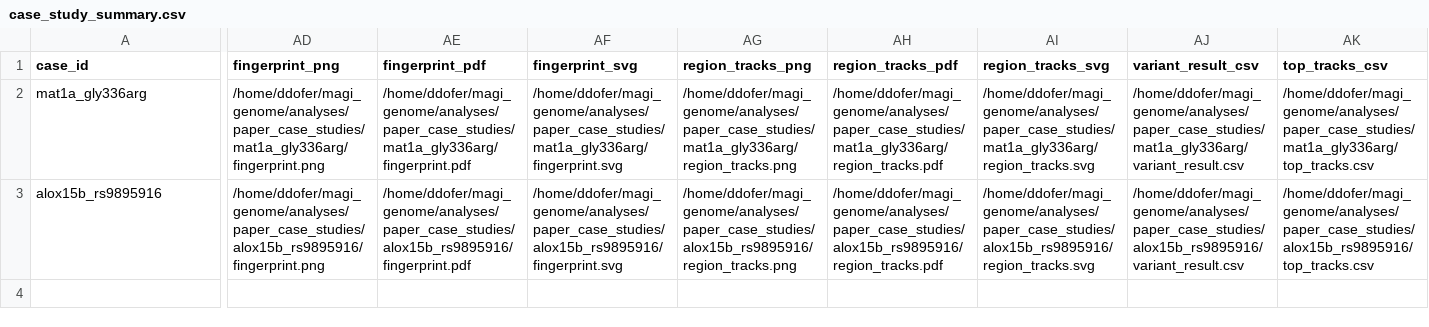
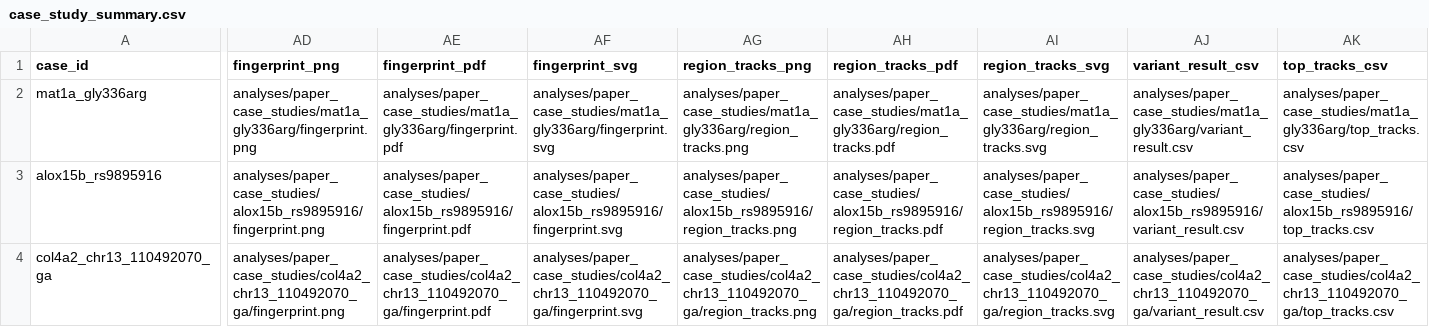
Before and after one commit to ddofer/magi, a CSV file: analyses/paper_case_studies/case_study_summary.csv, drawn as a sheet; only a part is shown, gaps mark what is left out; rows hold the shown columns only; the diff covers the shown part only; the diff names each change by its address in the sheet, - before the commit and + after, or states it on an @@ line.

Commit message:
Updated case study outputs. MAGI for chr13:110492070 G>A and exported in case_summary.md, interpretation.md, top_tracks.csv, fingerprint.png, and region_tracks.png. Also grounded the case at the transcript level as NM_001846.4:c.3455G>A, p.Gly1152Asp, and added it to case_study_manifest.csv.
The main deltas are consistent with a coding-structure disruption in COL4A2. (llm summary above).

`/home/ddofer/magi_genome/analyses/generated_tables`
`analyses/paper_case_studies`

`/home/ddofer/magi_genome/analyses/case_study_manifest.csv`
 = results for overall case studies.
In the `/home/ddofer/magi_genome/analyses` folder, there's also subfolders with figures and the other results.
 (There's an index in `analyses/paper_case_studies/case_study_summary.csv`)

```diff
--- a/analyses/paper_case_studies/case_study_summary.csv
+++ b/analyses/paper_case_studies/case_study_summary.csv
-AD2 (fingerprint_png): /home/ddofer/magi_genome/analyses/paper_case_studies/mat1a_gly336arg/fingerprint.png
+AD2 (fingerprint_png): analyses/paper_case_studies/mat1a_gly336arg/fingerprint.png
-AE2 (fingerprint_pdf): /home/ddofer/magi_genome/analyses/paper_case_studies/mat1a_gly336arg/fingerprint.pdf
+AE2 (fingerprint_pdf): analyses/paper_case_studies/mat1a_gly336arg/fingerprint.pdf
-AF2 (fingerprint_svg): /home/ddofer/magi_genome/analyses/paper_case_studies/mat1a_gly336arg/fingerprint.svg
+AF2 (fingerprint_svg): analyses/paper_case_studies/mat1a_gly336arg/fingerprint.svg
-AG2 (region_tracks_png): /home/ddofer/magi_genome/analyses/paper_case_studies/mat1a_gly336arg/region_tracks.png
+AG2 (region_tracks_png): analyses/paper_case_studies/mat1a_gly336arg/region_tracks.png
-AH2 (region_tracks_pdf): /home/ddofer/magi_genome/analyses/paper_case_studies/mat1a_gly336arg/region_tracks.pdf
+AH2 (region_tracks_pdf): analyses/paper_case_studies/mat1a_gly336arg/region_tracks.pdf
-AI2 (region_tracks_svg): /home/ddofer/magi_genome/analyses/paper_case_studies/mat1a_gly336arg/region_tracks.svg
+AI2 (region_tracks_svg): analyses/paper_case_studies/mat1a_gly336arg/region_tracks.svg
-AJ2 (variant_result_csv): /home/ddofer/magi_genome/analyses/paper_case_studies/mat1a_gly336arg/variant_result.csv
+AJ2 (variant_result_csv): analyses/paper_case_studies/mat1a_gly336arg/variant_result.csv
-AK2 (top_tracks_csv): /home/ddofer/magi_genome/analyses/paper_case_studies/mat1a_gly336arg/top_tracks.csv
+AK2 (top_tracks_csv): analyses/paper_case_studies/mat1a_gly336arg/top_tracks.csv
-AD3 (fingerprint_png): /home/ddofer/magi_genome/analyses/paper_case_studies/alox15b_rs9895916/fingerprint.png
+AD3 (fingerprint_png): analyses/paper_case_studies/alox15b_rs9895916/fingerprint.png
-AE3 (fingerprint_pdf): /home/ddofer/magi_genome/analyses/paper_case_studies/alox15b_rs9895916/fingerprint.pdf
+AE3 (fingerprint_pdf): analyses/paper_case_studies/alox15b_rs9895916/fingerprint.pdf
-AF3 (fingerprint_svg): /home/ddofer/magi_genome/analyses/paper_case_studies/alox15b_rs9895916/fingerprint.svg
+AF3 (fingerprint_svg): analyses/paper_case_studies/alox15b_rs9895916/fingerprint.svg
-AG3 (region_tracks_png): /home/ddofer/magi_genome/analyses/paper_case_studies/alox15b_rs9895916/region_tracks.png
+AG3 (region_tracks_png): analyses/paper_case_studies/alox15b_rs9895916/region_tracks.png
-AH3 (region_tracks_pdf): /home/ddofer/magi_genome/analyses/paper_case_studies/alox15b_rs9895916/region_tracks.pdf
+AH3 (region_tracks_pdf): analyses/paper_case_studies/alox15b_rs9895916/region_tracks.pdf
-AI3 (region_tracks_svg): /home/ddofer/magi_genome/analyses/paper_case_studies/alox15b_rs9895916/region_tracks.svg
+AI3 (region_tracks_svg): analyses/paper_case_studies/alox15b_rs9895916/region_tracks.svg
-AJ3 (variant_result_csv): /home/ddofer/magi_genome/analyses/paper_case_studies/alox15b_rs9895916/variant_result.csv
+AJ3 (variant_result_csv): analyses/paper_case_studies/alox15b_rs9895916/variant_result.csv
-AK3 (top_tracks_csv): /home/ddofer/magi_genome/analyses/paper_case_studies/alox15b_rs9895916/top_tracks.csv
+AK3 (top_tracks_csv): analyses/paper_case_studies/alox15b_rs9895916/top_tracks.csv
+row 4: col4a2_chr13_110492070_ga | analyses/paper_case_studies/col4a2_chr13_110492070_ga/fingerprint.png | analyses/paper_case_studies/col4a2_chr13_110492070_ga/fingerprint.pdf | analyses/paper_case_studies/col4a2_chr13_110492070_ga/fingerprint.svg | analyses/paper_case_studies/col4a2_chr13_110492070_ga/region_tracks.png | analyses/paper_case_studies/col4a2_chr13_110492070_ga/region_tracks.pdf | analyses/paper_case_studies/col4a2_chr13_110492070_ga/region_tracks.svg | analyses/paper_case_studies/col4a2_chr13_110492070_ga/variant_result.csv | analyses/paper_case_studies/col4a2_chr13_110492070_ga/top_tracks.csv
```
Also changed, not shown: 12 edited cells elsewhere in this file, analyses/case_study_manifest.csv, 29 other files.
